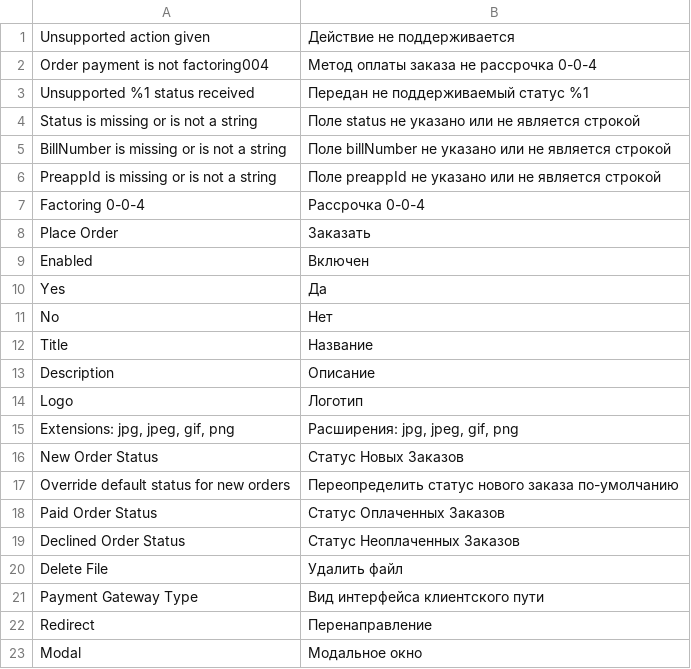
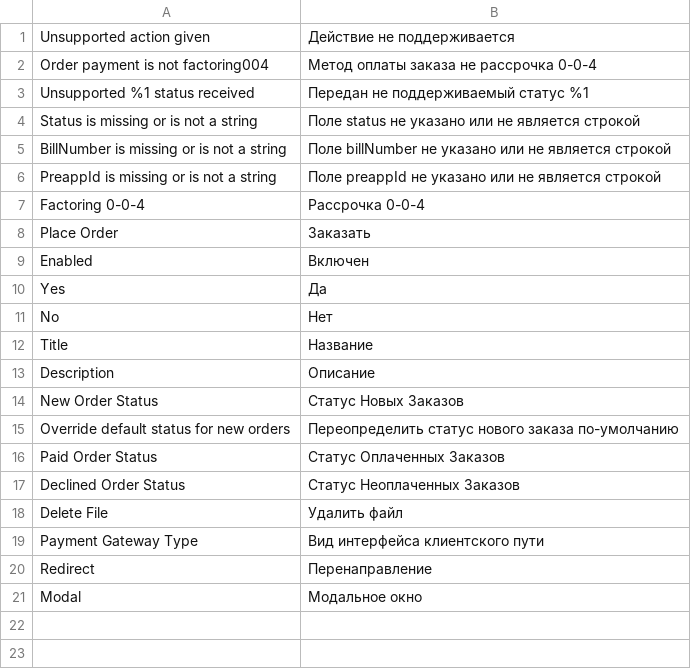
Before and after one commit to bnpl-kz/factoring004-magento, a CSV file: i18n/ru_RU.csv, drawn as a sheet.

Commit message:
Removes logo

```diff
--- a/i18n/ru_RU.csv
+++ b/i18n/ru_RU.csv
@@ -13,4 +13,2 @@ Title,Название
 Description,Описание
-Logo,Логотип
-"Extensions: jpg, jpeg, gif, png","Расширения: jpg, jpeg, gif, png"
 "New Order Status","Статус Новых Заказов"
```
Also changed, not shown: 8 other files.
